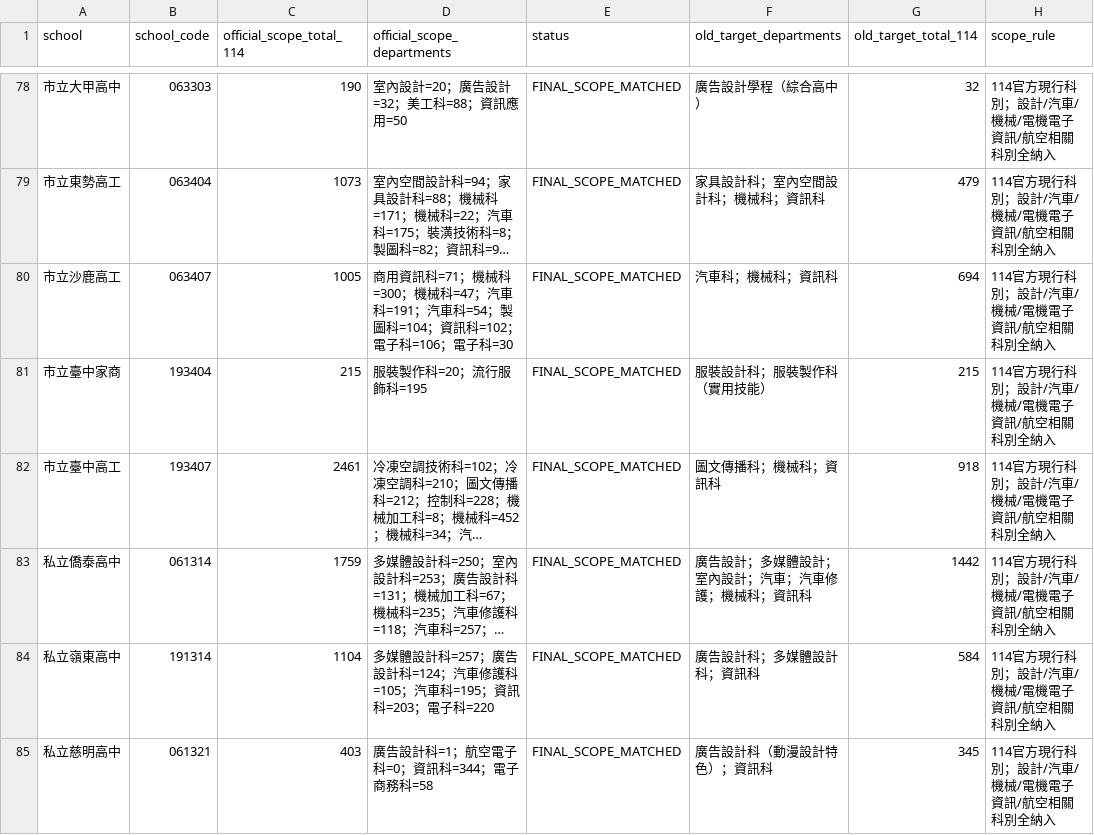
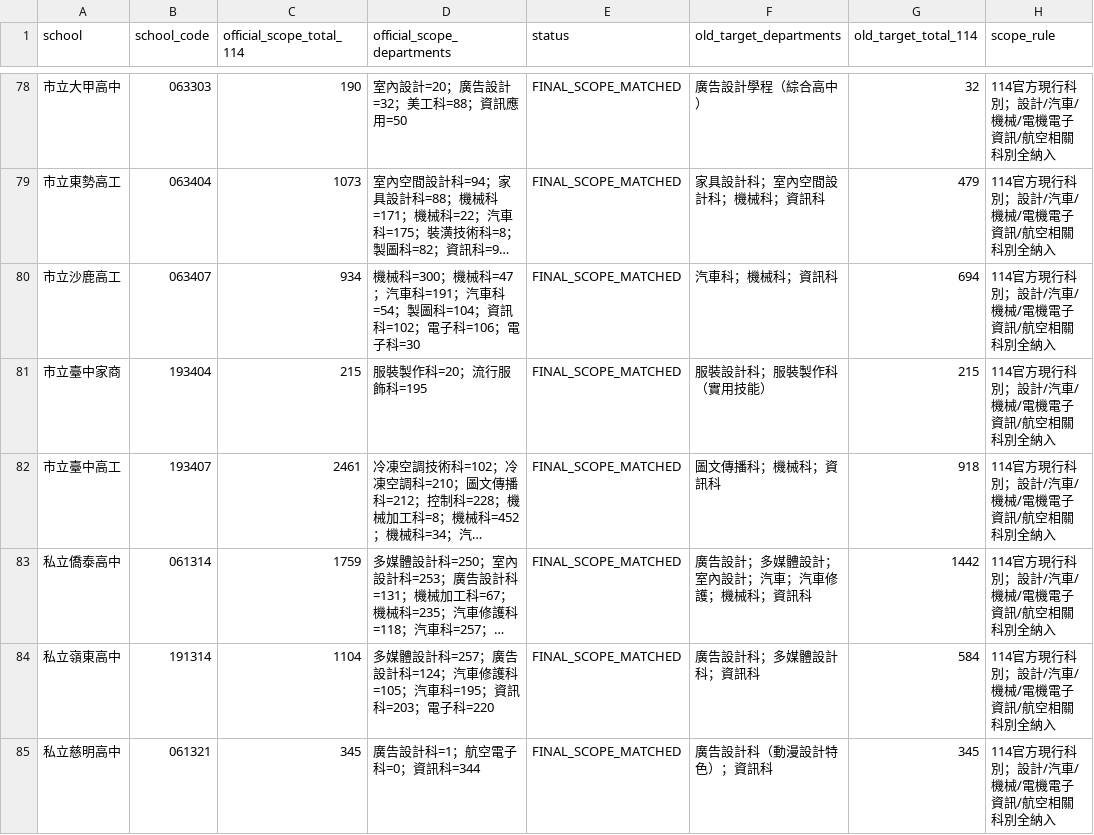
Before and after one commit to h104651/studentman, a CSV file: data/generated/highschool-scope-counts-114.csv, drawn as a sheet; only a part is shown, gaps mark what is left out; long unchanged cells end in …; the diff covers the shown part only; the diff names each change by its address in the sheet, - before the commit and + after, or states it on an @@ line.

Commit message:
data: refresh 114 student counts from MOE

```diff
--- a/data/generated/highschool-scope-counts-114.csv
+++ b/data/generated/highschool-scope-counts-114.csv
-C80 (official_scope_total_114): 1005
+C80 (official_scope_total_114): 934
-D80 (official_scope_departments): 商用資訊科=71；機械科=300…
+D80 (official_scope_departments): 機械科=300…
-C85 (official_scope_total_114): 403
+C85 (official_scope_total_114): 345
-D85 (official_scope_departments): 廣告設計科=1；航空電子科=0；資訊科=344；電子商務科=58
+D85 (official_scope_departments): 廣告設計科=1；航空電子科=0；資訊科=344
```
Also changed, not shown: 46 edited cells elsewhere in this file, 1 other file.
